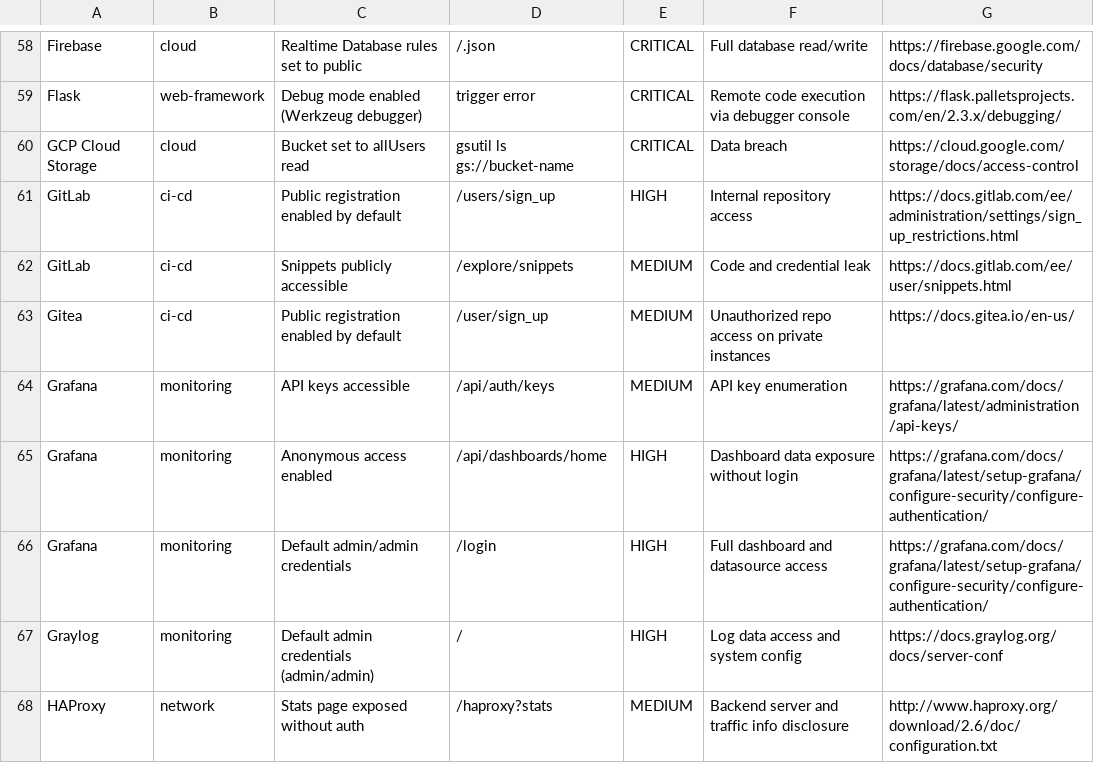
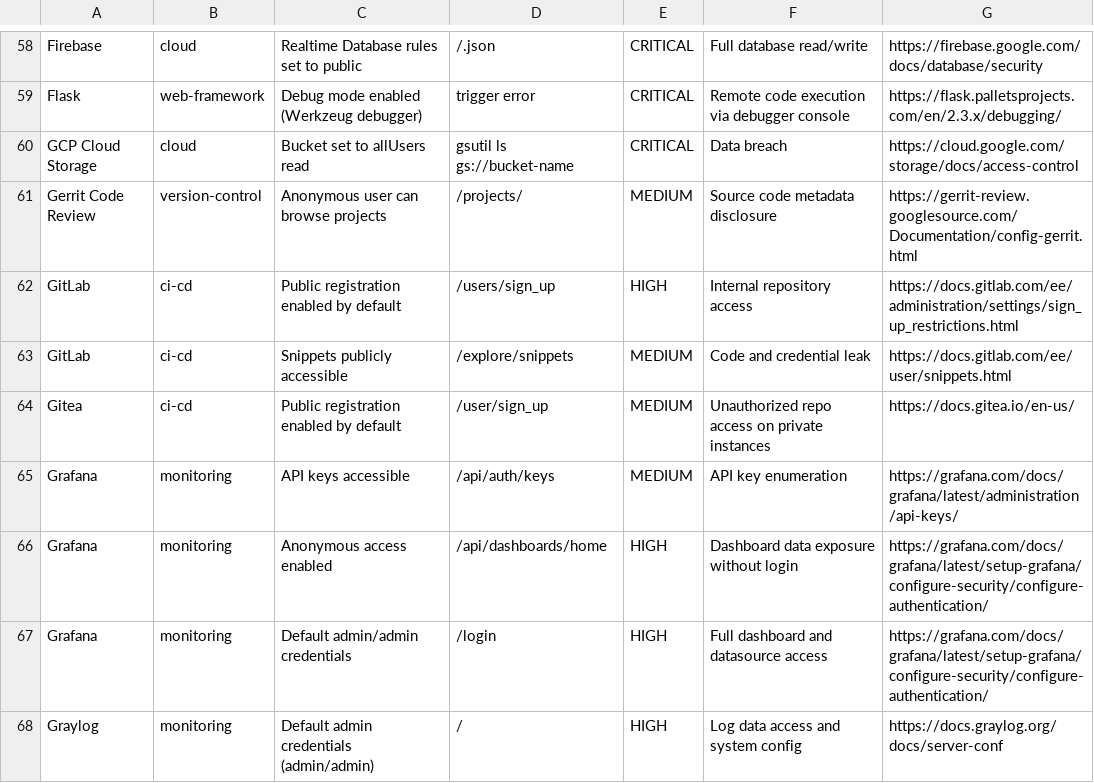
Before and after one commit to 0xBassia/SecurityMisconfigs, a CSV file: SecurityMisconfigs.csv, drawn as a sheet; only a part is shown, gaps mark what is left out; the shorter side is filled out with more unchanged rows; the diff names each change by its address in the sheet, - before the commit and + after, or states it on an @@ line.

Commit message:
Add Gerrit Code Review misconfiguration entry
Gerrit Code Review: Anonymous user can browse projects

Co-Authored-By: Mohamed Bassia <mohamed.bassia1@gmail.com>

```diff
--- a/SecurityMisconfigs.csv
+++ b/SecurityMisconfigs.csv
+row 61: Gerrit Code Review | version-control | Anonymous user can browse projects | /projects/ | MEDIUM | Source code metadata disclosure | https://gerrit-review.googlesource.com/Documentation/config-gerrit.html
```
